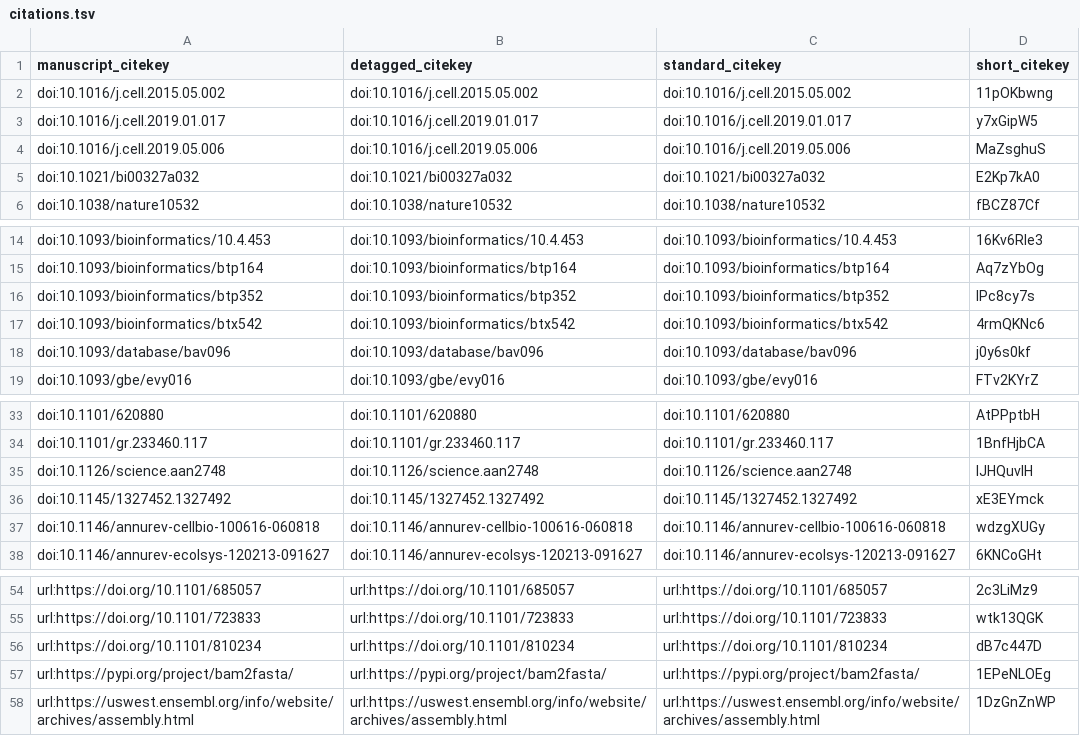
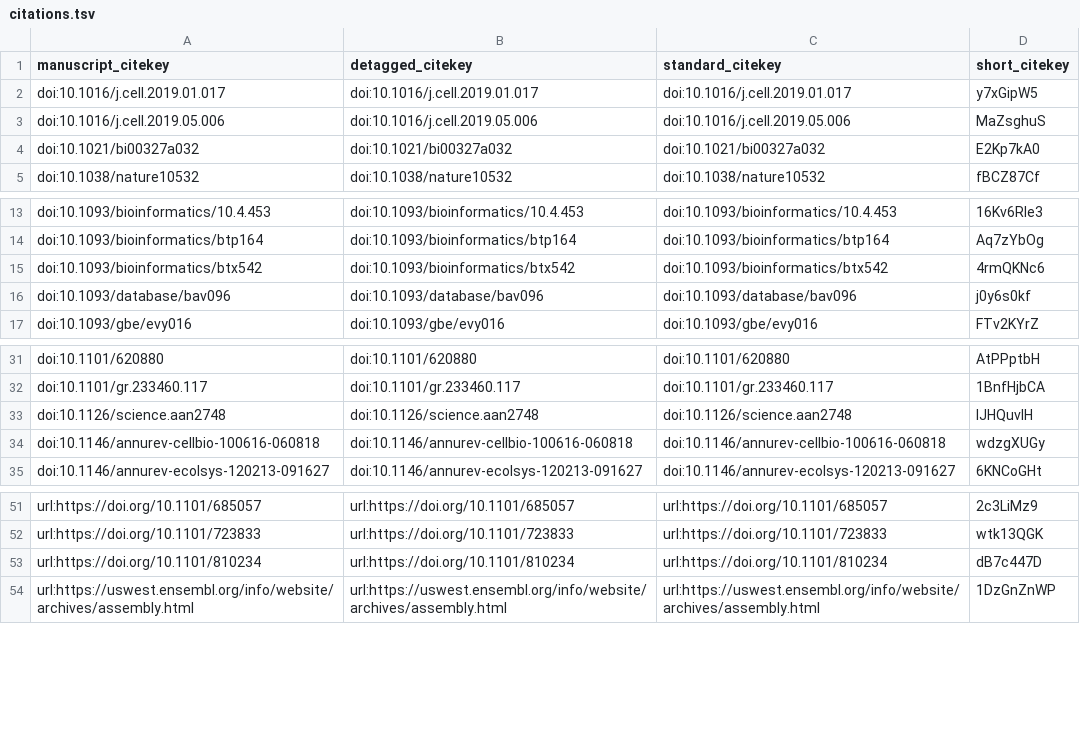
Before and after one commit to czbiohub/de-novo-orthology-paper, a TSV file: citations.tsv, drawn as a sheet; only a part is shown, gaps mark what is left out.

Commit message:
Merge pull request #40 from czbiohub/pranathivemuri-patch-1 [ci skip]
This build is based on
https://github.com/czbiohub/orthology-free-comparative-transcriptomics-paper/commit/1a7e25adc2204082bff3695b40d3b351fa4f510d.

This commit was created by the following Travis CI build and job:
https://travis-ci.com/czbiohub/orthology-free-comparative-transcriptomics-paper/builds/141524911
https://travis-ci.com/czbiohub/orthology-free-comparative-transcriptomics-paper/jobs/268366087

The full commit message that triggered this build is copied below:

Merge pull request #40 from czbiohub/pranathivemuri-patch-1

remove bam2fasta methods section

```diff
--- a/citations.tsv
+++ b/citations.tsv
@@ -1,3 +1,2 @@
 manuscript_citekey	detagged_citekey	standard_citekey	short_citekey
-doi:10.1016/j.cell.2015.05.002	doi:10.1016/j.cell.2015.05.002	doi:10.1016/j.cell.2015.05.002	11pOKbwng
 doi:10.1016/j.cell.2019.01.017	doi:10.1016/j.cell.2019.01.017	doi:10.1016/j.cell.2019.01.017	y7xGipW5
@@ -15,3 +14,2 @@ doi:10.1093/bioinformatics/10.4.453	doi:10.1093/bioinformatics/10.4.453	doi:10.1
 doi:10.1093/bioinformatics/btp164	doi:10.1093/bioinformatics/btp164	doi:10.1093/bioinformatics/btp164	Aq7zYbOg
-doi:10.1093/bioinformatics/btp352	doi:10.1093/bioinformatics/btp352	doi:10.1093/bioinformatics/btp352	IPc8cy7s
 doi:10.1093/bioinformatics/btx542	doi:10.1093/bioinformatics/btx542	doi:10.1093/bioinformatics/btx542	4rmQKNc6
@@ -35,3 +33,2 @@ doi:10.1101/gr.233460.117	doi:10.1101/gr.233460.117	doi:10.1101/gr.233460.117	1B
 doi:10.1126/science.aan2748	doi:10.1126/science.aan2748	doi:10.1126/science.aan2748	lJHQuvIH
-doi:10.1145/1327452.1327492	doi:10.1145/1327452.1327492	doi:10.1145/1327452.1327492	xE3EYmck
 doi:10.1146/annurev-cellbio-100616-060818	doi:10.1146/annurev-cellbio-100616-060818	doi:10.1146/annurev-cellbio-100616-060818	wdzgXUGy
@@ -56,3 +53,2 @@ url:https://doi.org/10.1101/723833	url:https://doi.org/10.1101/723833	url:https:
 url:https://doi.org/10.1101/810234	url:https://doi.org/10.1101/810234	url:https://doi.org/10.1101/810234	dB7c447D
-url:https://pypi.org/project/bam2fasta/	url:https://pypi.org/project/bam2fasta/	url:https://pypi.org/project/bam2fasta/	1EPeNLOEg
 url:https://uswest.ensembl.org/info/website/archives/assembly.html	url:https://uswest.ensembl.org/info/website/archives/assembly.html	url:https://uswest.ensembl.org/info/website/archives/assembly.html	1DzGnZnWP
```
Also changed, not shown: 5 other files.
